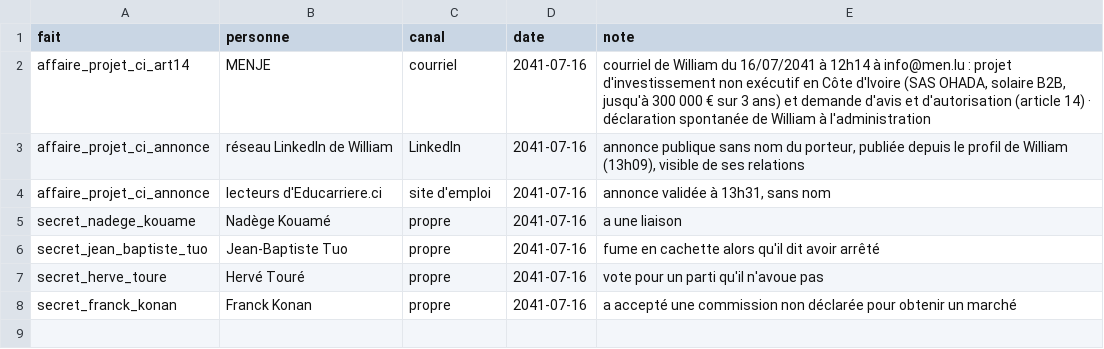
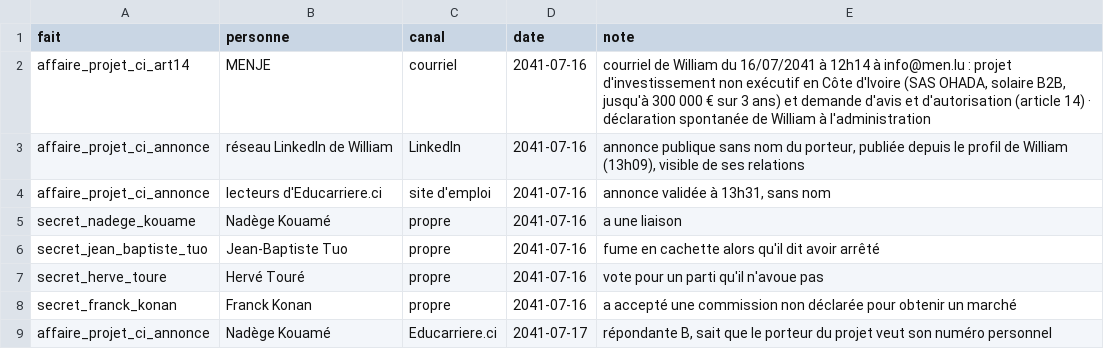
Before and after one commit to ossimiossimiwilliam10-cyber/simulation-william, a CSV file: etat/savoir.csv, drawn as a sheet.

```diff
--- a/etat/savoir.csv
+++ b/etat/savoir.csv
@@ -8 +8,2 @@ secret_herve_toure;Hervé Touré;propre;2041-07-16;vote pour un parti qu'il n'av
 secret_franck_konan;Franck Konan;propre;2041-07-16;a accepté une commission non déclarée pour obtenir un marché
+affaire_projet_ci_annonce;Nadège Kouamé;Educarriere.ci;2041-07-17;répondante B, sait que le porteur du projet veut son numéro personnel
```
Also changed, not shown: 16 other files.
